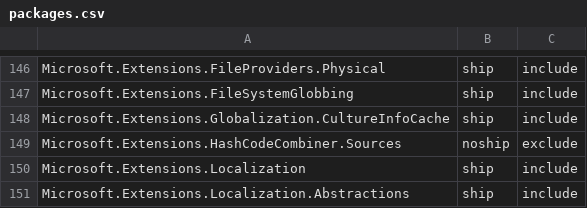
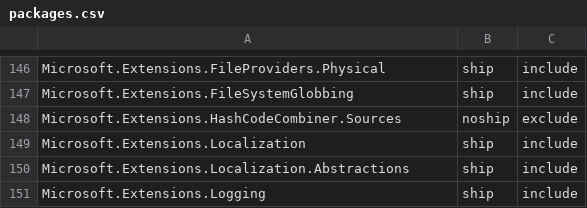
Before and after one commit to aspnet/Coherence, a CSV file: packages/packages.csv, drawn as a sheet; only a part is shown, gaps mark what is left out; the shorter side is filled out with more unchanged rows; the diff names each change by its address in the sheet, - before the commit and + after, or states it on an @@ line.

Commit message:
Remove Microsoft.Extensions.Globalization.CultureInfoCache from packages.csv

```diff
--- a/packages/packages.csv
+++ b/packages/packages.csv
-row 148: Microsoft.Extensions.Globalization.CultureInfoCache | ship | include
```
